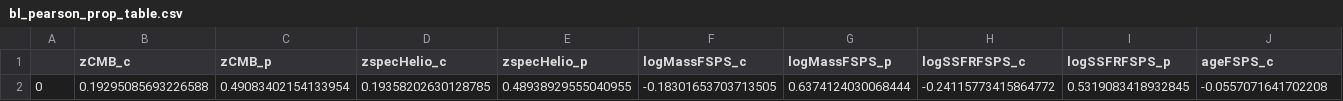
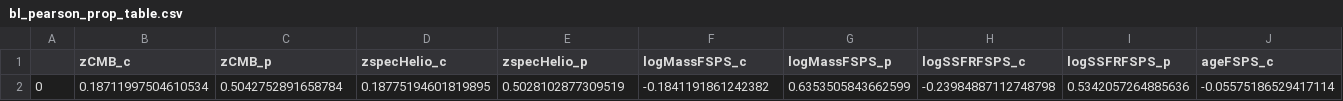
Before and after one commit to mwvgroup/SN-Spectral-Evolution, a CSV file: results/bl_pearson_prop_table.csv, drawn as a sheet; only a part is shown; removed rows and columns are numbered as before the commit, all else as after; rows hold the shown columns only; the diff names each change by its address in the sheet, - before the commit and + after, or states it on an @@ line.

```diff
--- a/results/bl_pearson_prop_table.csv
+++ b/results/bl_pearson_prop_table.csv
-row 2: 0 | 0.19295085693226588 | 0.49083402154133954 | 0.19358202630128785 | 0.48938929555040955 | -0.18301653703713505 | 0.6374124030068444 | -0.24115773415864772 | 0.5319083418932845 | -0.0557071641702208
+row 2: 0 | 0.18711997504610534 | 0.5042752891658784 | 0.18775194601819895 | 0.5028102877309519 | -0.1841191861242382 | 0.6353505843662599 | -0.23984887112748798 | 0.5342057264885636 | -0.05575186529417114
```
Also changed, not shown: results/bl_pearson_table.csv, results/cl_pearson_table.csv, 16 other files.
